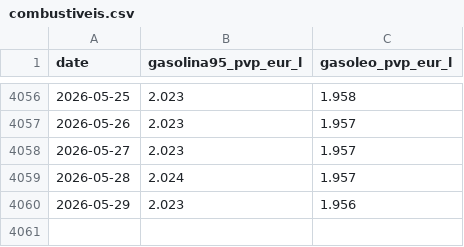
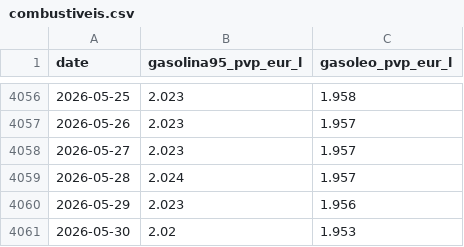
Before and after one commit to Luismpso/SVDC2, a CSV file: data/processed/combustiveis.csv, drawn as a sheet; only a part is shown, gaps mark what is left out.

```diff
--- a/data/processed/combustiveis.csv
+++ b/data/processed/combustiveis.csv
@@ -4060 +4060,2 @@ date,gasolina95_pvp_eur_l,gasoleo_pvp_eur_l
 2026-05-29,2.023,1.956
+2026-05-30,2.02,1.953
```
Also changed, not shown: data/processed/brent.csv, 1 other file.
